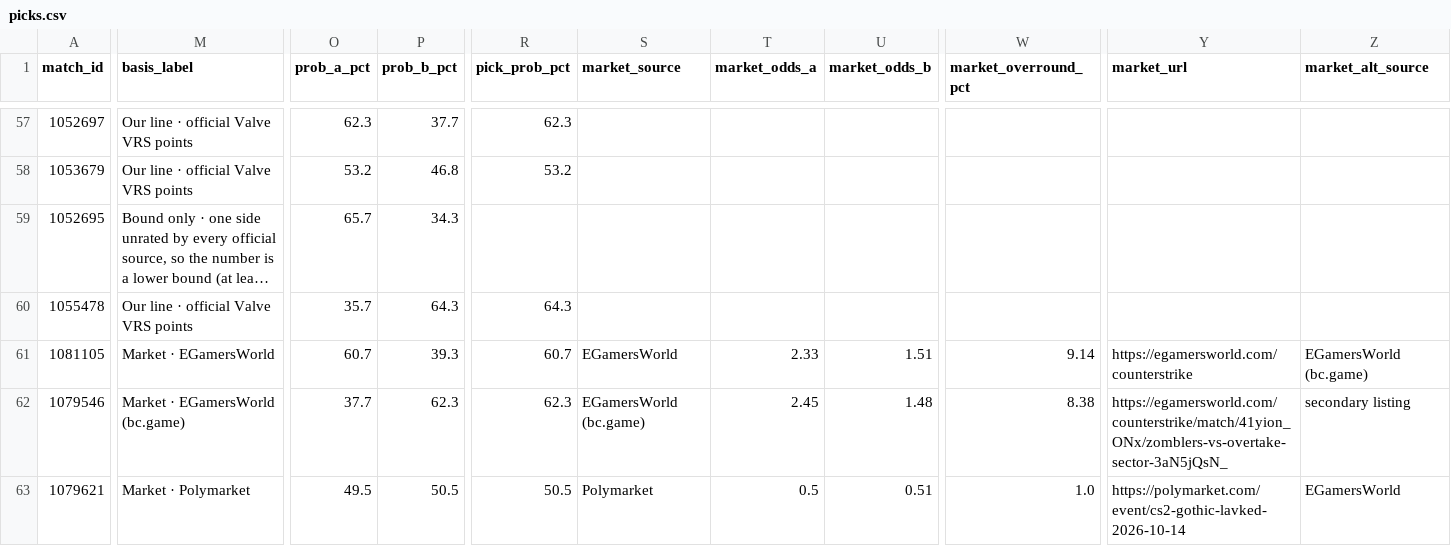
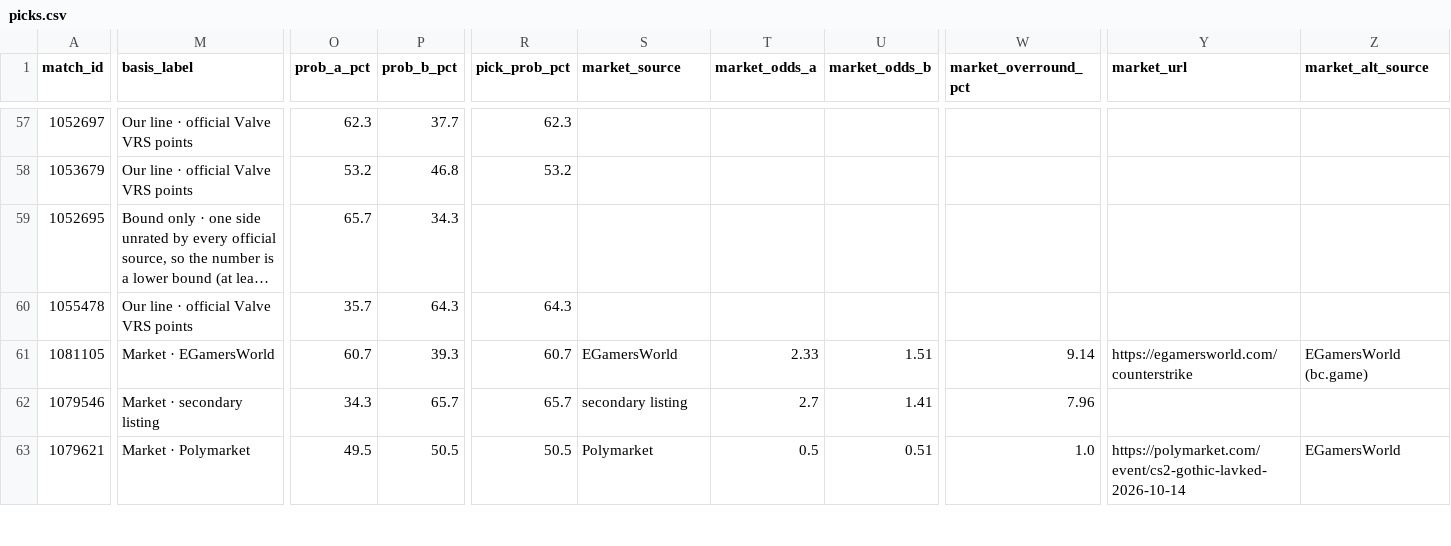
Before and after one commit to buffedlizard55-lab/MaltaProj1, a CSV file: livelines/data/picks.csv, drawn as a sheet; only a part is shown, gaps mark what is left out; long unchanged cells end in …; the diff covers the shown part only; the diff names each change by its address in the sheet, - before the commit and + after, or states it on an @@ line.

Commit message:
livelines(457629c4): refresh artifacts; verify determinism by building twice on the pinned clock
Two consecutive builds on the same pinned clock must produce identical picks.csv, so the test no longer
compares a clock-pinned build against whatever clock the committed file happened to be built with.

Co-authored-by: arena-agent <297053741+arena-agent@users.noreply.github.com>

```diff
--- a/livelines/data/picks.csv
+++ b/livelines/data/picks.csv
-M62 (basis_label): Market · EGamersWorld (bc.game)
+M62 (basis_label): Market · secondary listing
-O62 (prob_a_pct): 37.7
+O62 (prob_a_pct): 34.3
-P62 (prob_b_pct): 62.3
+P62 (prob_b_pct): 65.7
-R62 (pick_prob_pct): 62.3
+R62 (pick_prob_pct): 65.7
-S62 (market_source): EGamersWorld (bc.game)
+S62 (market_source): secondary listing
-T62 (market_odds_a): 2.45
+T62 (market_odds_a): 2.7
-U62 (market_odds_b): 1.48
+U62 (market_odds_b): 1.41
-W62 (market_overround_pct): 8.38
+W62 (market_overround_pct): 7.96
-Y62 (market_url): https://egamersworld.com/counterstrike/match/41yion_ONx/zomblers-vs-overtake-sector-3aN5jQsN_
+Y62 (market_url): (empty)
-Z62 (market_alt_source): secondary listing
+Z62 (market_alt_source): (empty)
```
Also changed, not shown: 100 edited cells elsewhere in this file, livelines/data/flags.csv, livelines/data/sources.csv, 13 other files.
